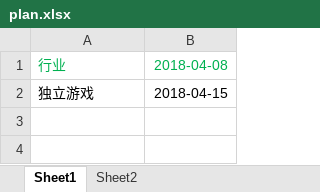
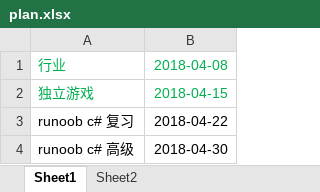
Before and after one commit to Gaolbirdy/VCSharp, an Excel workbook: plan.xlsx, sheet Sheet1, drawn as a sheet; values as stored, in another font and other column widths than the file's, no borders; the diff names each change by its address in the sheet, - before the commit and + after, or states it on an @@ line.

Commit message:
commit

```diff
--- a/plan.xlsx (sheet Sheet1)
+++ b/plan.xlsx (sheet Sheet1)
-A2:B2 text colour: black
+A2:B2 text colour: #00B050
+row 3: runoob c# 复习 | 2018-04-22
+row 4: runoob c# 高级 | 2018-04-30
```
